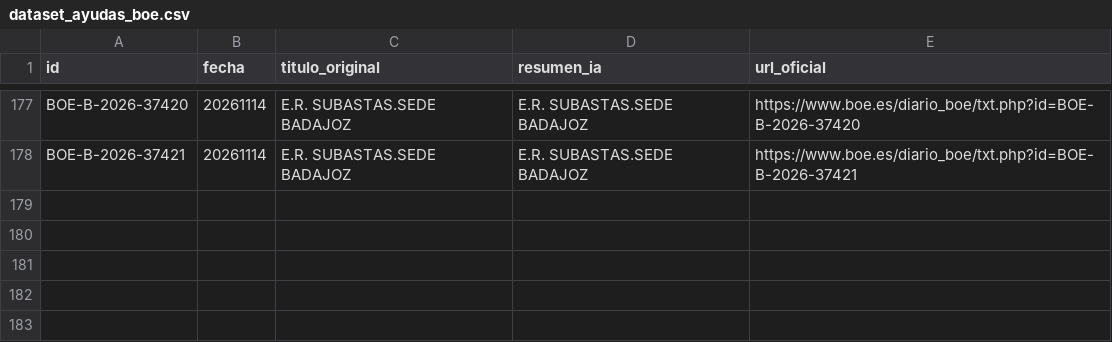
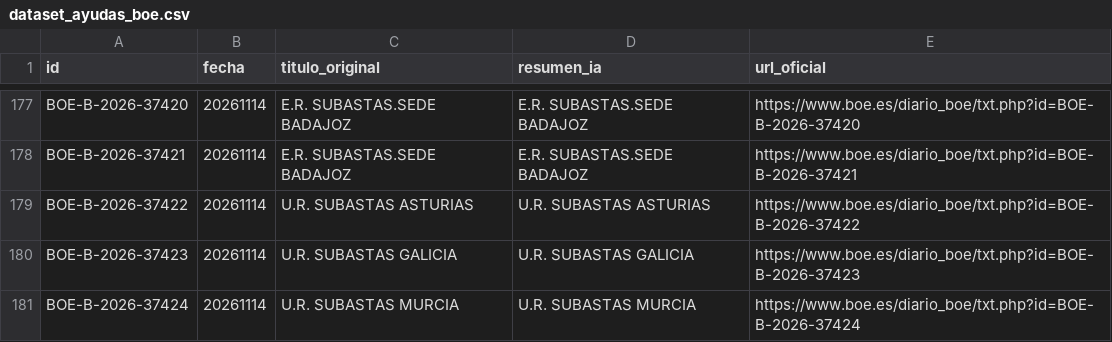
Before and after one commit to GL-cpu101/motor-ayudas-espana, a CSV file: datos/dataset_ayudas_boe.csv, drawn as a sheet; only a part is shown, gaps mark what is left out; the diff names each change by its address in the sheet, - before the commit and + after, or states it on an @@ line.

```diff
--- a/datos/dataset_ayudas_boe.csv
+++ b/datos/dataset_ayudas_boe.csv
+row 179: BOE-B-2026-37422 | 20261114 | U.R. SUBASTAS ASTURIAS | U.R. SUBASTAS ASTURIAS | https://www.boe.es/diario_boe/txt.php?id=BOE-B-2026-37422
+row 180: BOE-B-2026-37423 | 20261114 | U.R. SUBASTAS GALICIA | U.R. SUBASTAS GALICIA | https://www.boe.es/diario_boe/txt.php?id=BOE-B-2026-37423
+row 181: BOE-B-2026-37424 | 20261114 | U.R. SUBASTAS MURCIA | U.R. SUBASTAS MURCIA | https://www.boe.es/diario_boe/txt.php?id=BOE-B-2026-37424
```
Also changed, not shown: 3 other files.
